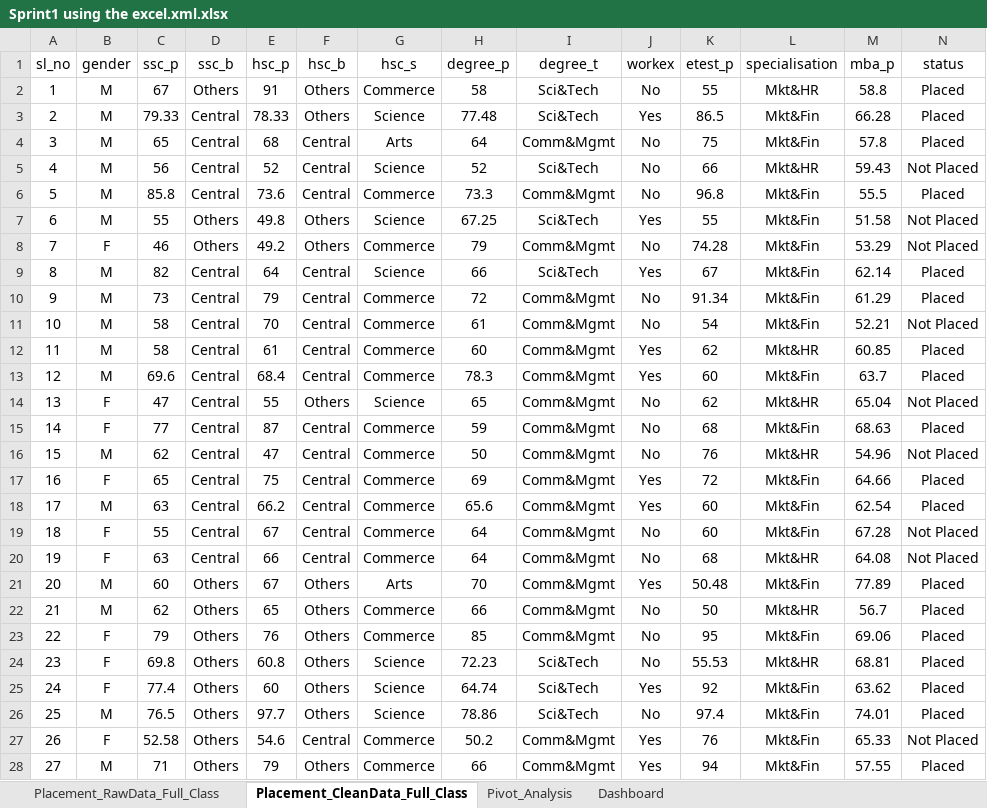
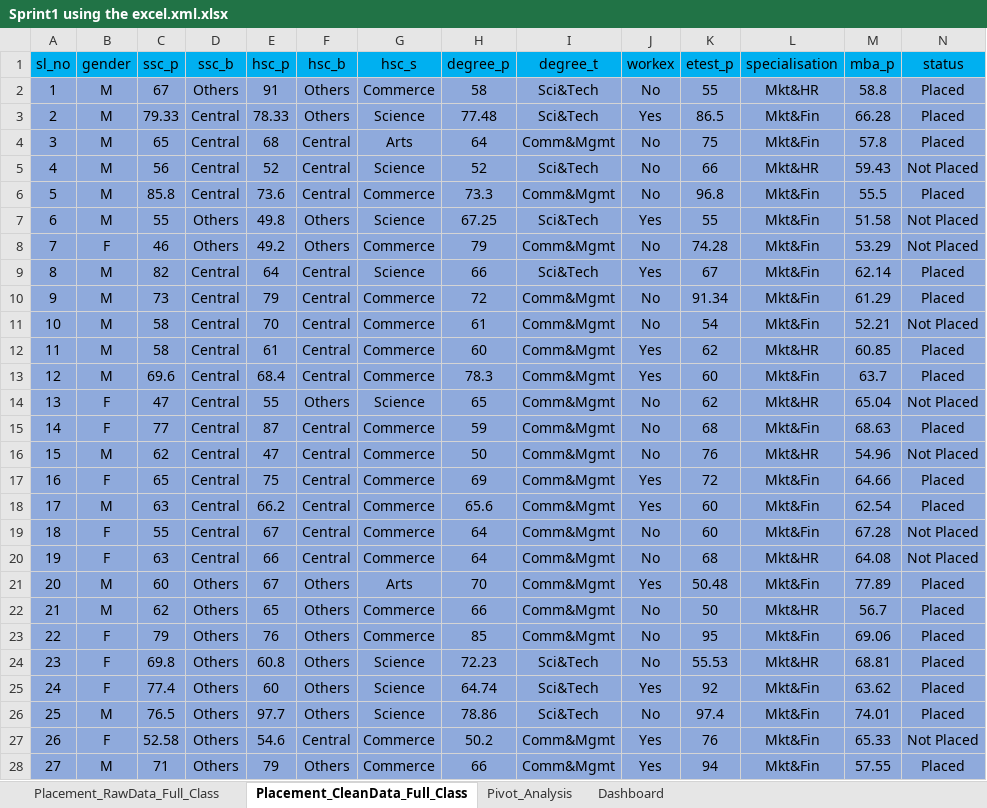
Before and after one commit to 0000000diksha/Sprint1, an Excel workbook: Sprint1 using the excel.xml.xlsx, sheet Placement_CleanData_Full_Class, drawn as a sheet; only a part is shown; values as stored, in another font and other column widths than the file's, no borders; table styles not drawn; the diff covers the shown part only; the diff names each change by its address in the sheet, - before the commit and + after, or states it on an @@ line.

Commit message:
Add files via upload

```diff
--- a/Sprint1 using the excel.xml.xlsx (sheet Placement_CleanData_Full_Class)
+++ b/Sprint1 using the excel.xml.xlsx (sheet Placement_CleanData_Full_Class)
-A1:N1 fill: none
+A1:N1 fill: #00B0F0
-A2:N28 fill: none
+A2:N28 fill: #8FAADC
```
Also changed, not shown: cell formats elsewhere in this sheet, sheet Pivot_Analysis, sheet Dashboard, charts or pictures.
